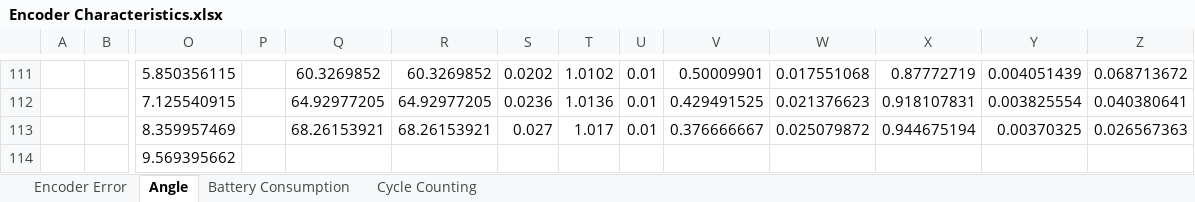
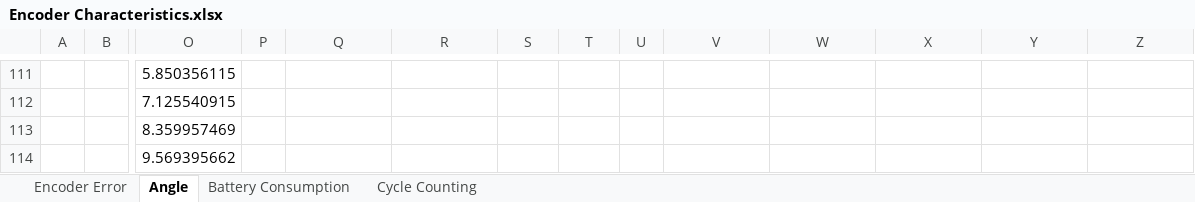
Before and after one commit to PaulMaxAvalosAguilar/Encoder, an Excel workbook: Encoder Characteristics.xlsx, sheet Angle, drawn as a sheet; only a part is shown, gaps mark what is left out; values as stored, in another font and other column widths than the file's, no borders; charts and pictures not drawn; the diff covers the shown part only; the diff names each change by its address in the sheet, - before the commit and + after, or states it on an @@ line.

```diff
--- a/Encoder Characteristics.xlsx (sheet Angle)
+++ b/Encoder Characteristics.xlsx (sheet Angle)
-Q111: 60.3269852
+Q111: (empty)
-R111: 60.3269852
+R111: (empty)
-S111: 0.0202
+S111: (empty)
-T111: 1.0102
+T111: (empty)
-U111:U113: 0.01
+U111:U113: (empty)
-V111: 0.50009901
+V111: (empty)
-W111: 0.017551068
+W111: (empty)
-X111: 0.87772719
+X111: (empty)
-Y111: 0.004051439
+Y111: (empty)
-Z111: 0.068713672
+Z111: (empty)
-Q112: 64.92977205
+Q112: (empty)
-R112: 64.92977205
+R112: (empty)
-S112: 0.0236
+S112: (empty)
-T112: 1.0136
+T112: (empty)
-V112: 0.429491525
+V112: (empty)
-W112: 0.021376623
+W112: (empty)
-X112: 0.918107831
+X112: (empty)
-Y112: 0.003825554
+Y112: (empty)
-Z112: 0.040380641
+Z112: (empty)
-Q113: 68.26153921
+Q113: (empty)
-R113: 68.26153921
+R113: (empty)
-S113: 0.027
+S113: (empty)
-T113: 1.017
+T113: (empty)
-V113: 0.376666667
+V113: (empty)
-W113: 0.025079872
+W113: (empty)
-X113: 0.944675194
+X113: (empty)
-Y113: 0.00370325
+Y113: (empty)
-Z113: 0.026567363
+Z113: (empty)
```
Also changed, not shown: 2 added rows, 2 removed rows and 75 edited cells elsewhere in this sheet, sheet Battery Consumption, 1 other file.
